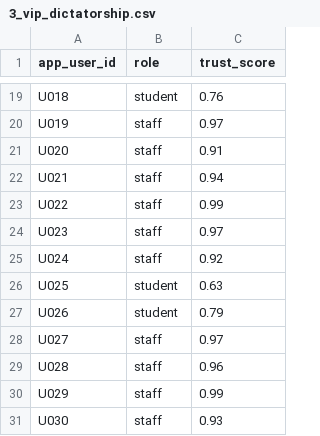
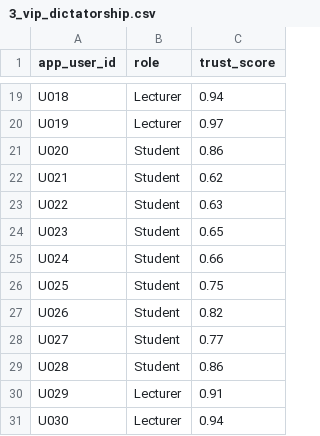
Before and after one commit to DStarodubrovskaya/smart-campus, a CSV file: data/scenarios/3_vip_dictatorship.csv, drawn as a sheet; only a part is shown, gaps mark what is left out; the diff covers the shown part only; the diff names each change by its address in the sheet, - before the commit and + after, or states it on an @@ line.

```diff
--- a/data/scenarios/3_vip_dictatorship.csv
+++ b/data/scenarios/3_vip_dictatorship.csv
-B19 (role): student
+B19 (role): Lecturer
-C19 (trust_score): 0.76
+C19 (trust_score): 0.94
-B20 (role): staff
+B20 (role): Lecturer
-B21:B25 (role): staff
+B21:B25 (role): Student
-C21 (trust_score): 0.91
+C21 (trust_score): 0.86
-C22 (trust_score): 0.94
+C22 (trust_score): 0.62
-C23 (trust_score): 0.99
+C23 (trust_score): 0.63
-C24 (trust_score): 0.97
+C24 (trust_score): 0.65
-C25 (trust_score): 0.92
+C25 (trust_score): 0.66
-B26:B27 (role): student
+B26:B27 (role): Student
-C26 (trust_score): 0.63
+C26 (trust_score): 0.75
-C27 (trust_score): 0.79
+C27 (trust_score): 0.82
-B28:B29 (role): staff
+B28:B29 (role): Student
-C28 (trust_score): 0.97
+C28 (trust_score): 0.77
-C29 (trust_score): 0.96
+C29 (trust_score): 0.86
-B30:B31 (role): staff
+B30:B31 (role): Lecturer
-C30 (trust_score): 0.99
+C30 (trust_score): 0.91
-C31 (trust_score): 0.93
+C31 (trust_score): 0.94
```
Also changed, not shown: 34 edited cells elsewhere in this file, data/scenarios/1_utopia.csv, data/scenarios/2_troll_attack.csv, 6 other files.
